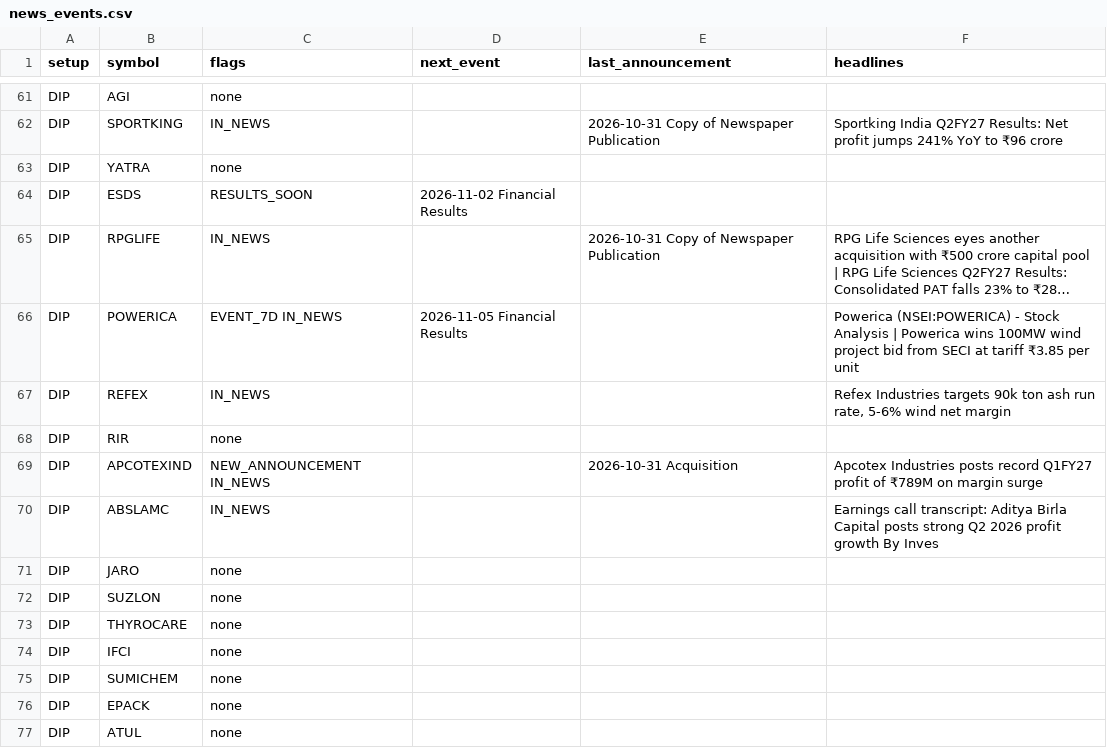
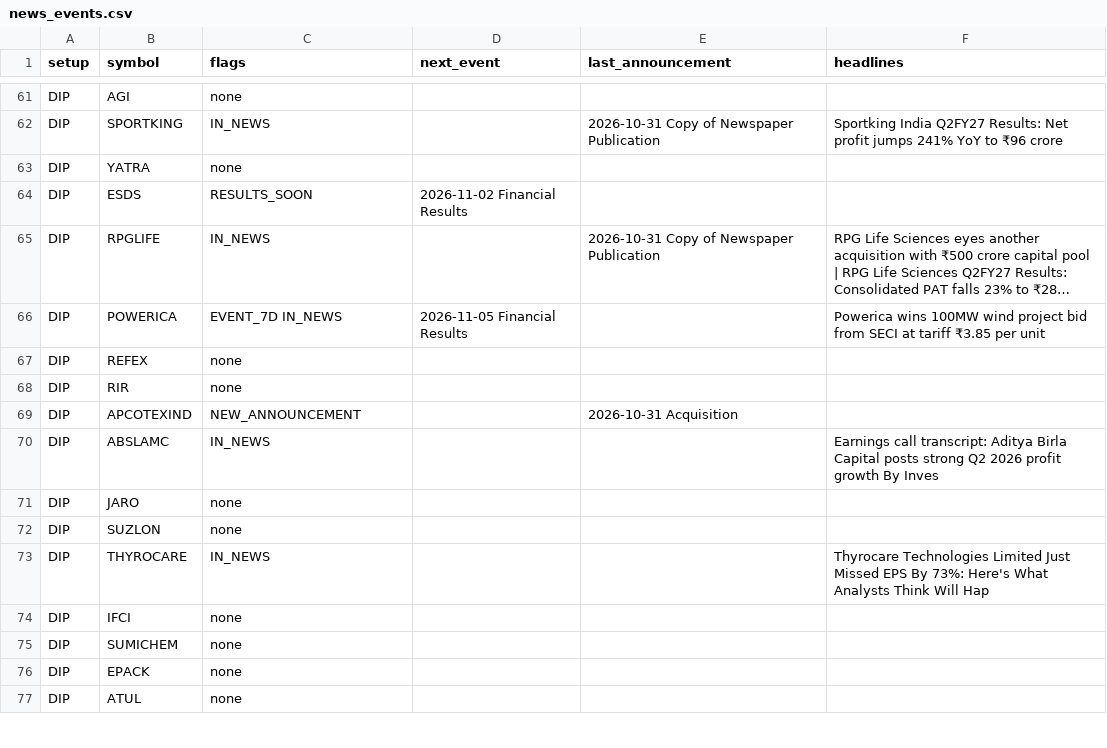
Before and after one commit to sufikipl-ops/swing-auto, a CSV file: docs/news_events.csv, drawn as a sheet; only a part is shown, gaps mark what is left out; long unchanged cells end in …; the diff covers the shown part only; the diff names each change by its address in the sheet, - before the commit and + after, or states it on an @@ line.

```diff
--- a/docs/news_events.csv
+++ b/docs/news_events.csv
-F66 (headlines): Powerica (NSEI:POWERICA) - Stock Analysis | Powerica wins 100MW…
+F66 (headlines): Powerica wins 100MW…
-C67 (flags): IN_NEWS
+C67 (flags): none
-F67 (headlines): Refex Industries targets 90k ton ash run rate, 5-6% wind net margin
+F67 (headlines): (empty)
-C69 (flags): NEW_ANNOUNCEMENT IN_NEWS
+C69 (flags): NEW_ANNOUNCEMENT
-F69 (headlines): Apcotex Industries posts record Q1FY27 profit of ₹789M on margin surge
+F69 (headlines): (empty)
-C73 (flags): none
+C73 (flags): IN_NEWS
-F73 (headlines): (empty)
+F73 (headlines): Thyrocare Technologies Limited Just Missed EPS By 73%: Here's What Analysts Think Will Hap
```
Also changed, not shown: 15 edited cells elsewhere in this file, out/news_events.csv, 7 other files.
